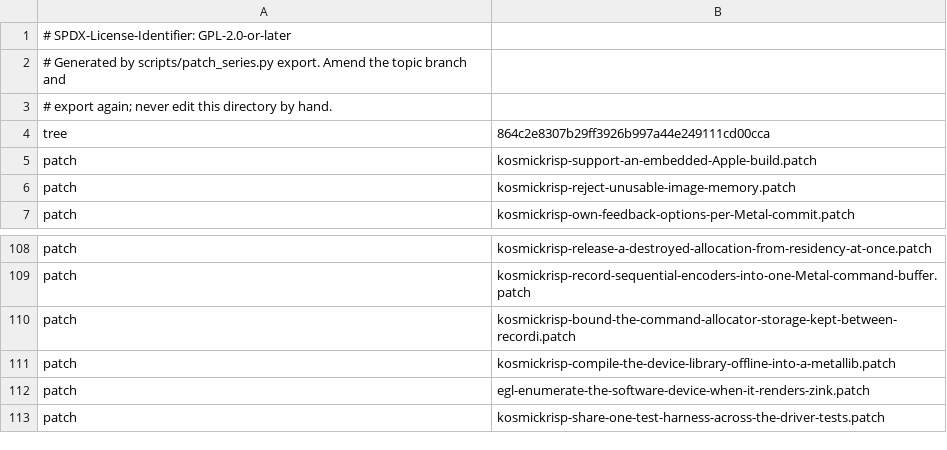
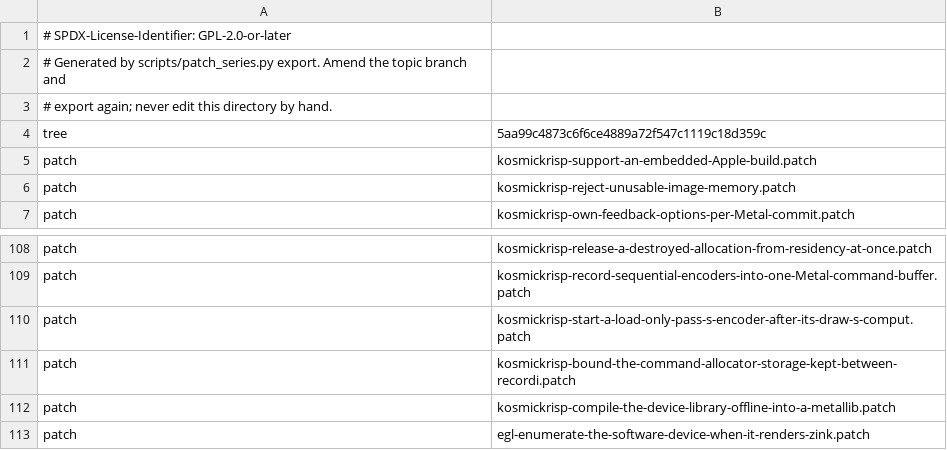
Before and after one commit to 22f/kernarium, a TSV file: dependencies/patches/mesa/series.tsv, drawn as a sheet; only a part is shown, gaps mark what is left out; the shorter side is filled out with more unchanged rows.

```diff
--- a/dependencies/patches/mesa/series.tsv
+++ b/dependencies/patches/mesa/series.tsv
@@ -3,3 +3,3 @@
 # export again; never edit this directory by hand.
-tree	864c2e8307b29ff3926b997a44e249111cd00cca
+tree	5aa99c4873c6f6ce4889a72f547c1119c18d359c
 patch	kosmickrisp-support-an-embedded-Apple-build.patch
@@ -109,2 +109,3 @@ patch	kosmickrisp-release-a-destroyed-allocation-from-residency-at-once.patch
 patch	kosmickrisp-record-sequential-encoders-into-one-Metal-command-buffer.patch
+patch	kosmickrisp-start-a-load-only-pass-s-encoder-after-its-draw-s-comput.patch
 patch	kosmickrisp-bound-the-command-allocator-storage-kept-between-recordi.patch
```
Also changed, not shown: 30 other files.
